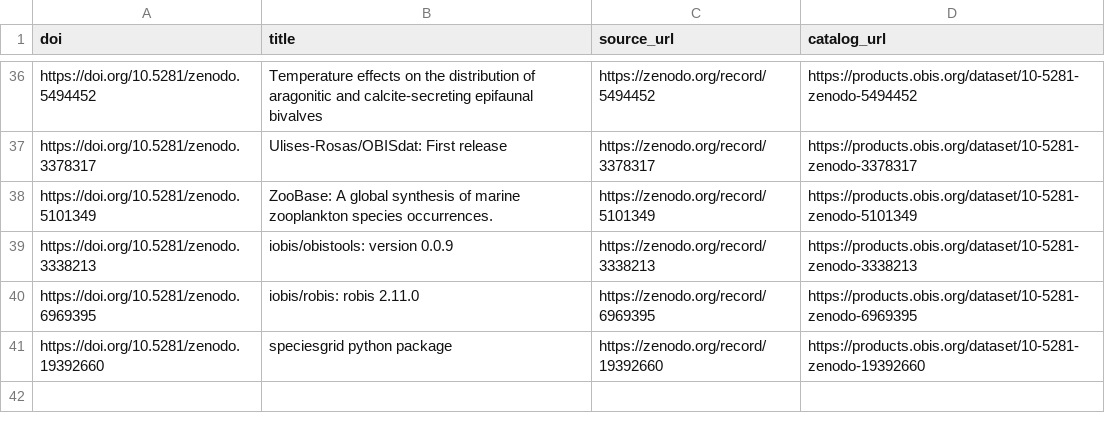
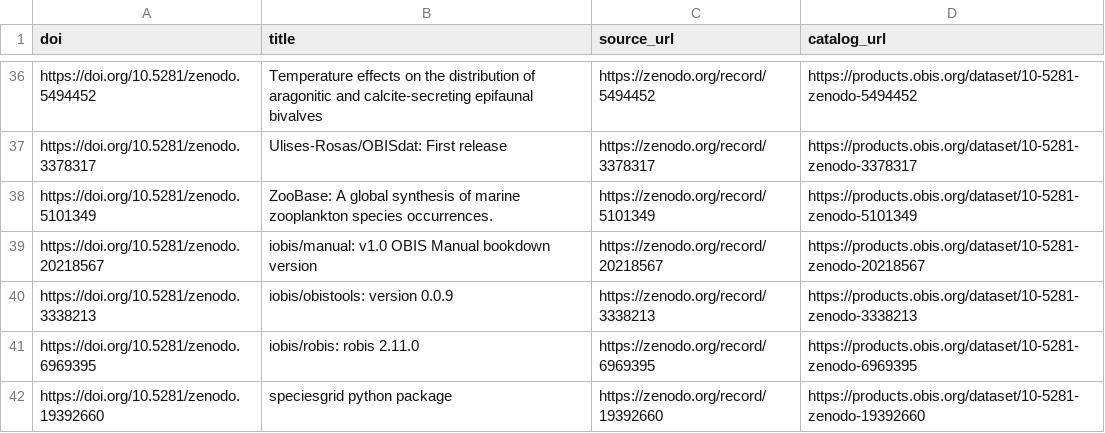
Before and after one commit to iobis/obis-products-catalog, a CSV file: catalog_whitelist.csv, drawn as a sheet; only a part is shown, gaps mark what is left out; the diff names each change by its address in the sheet, - before the commit and + after, or states it on an @@ line.

Commit message:
Auto-update catalog whitelist 2026-05-30

```diff
--- a/catalog_whitelist.csv
+++ b/catalog_whitelist.csv
+row 39: https://doi.org/10.5281/zenodo.20218567 | iobis/manual: v1.0 OBIS Manual bookdown version | https://zenodo.org/record/20218567 | https://products.obis.org/dataset/10-5281-zenodo-20218567
```
